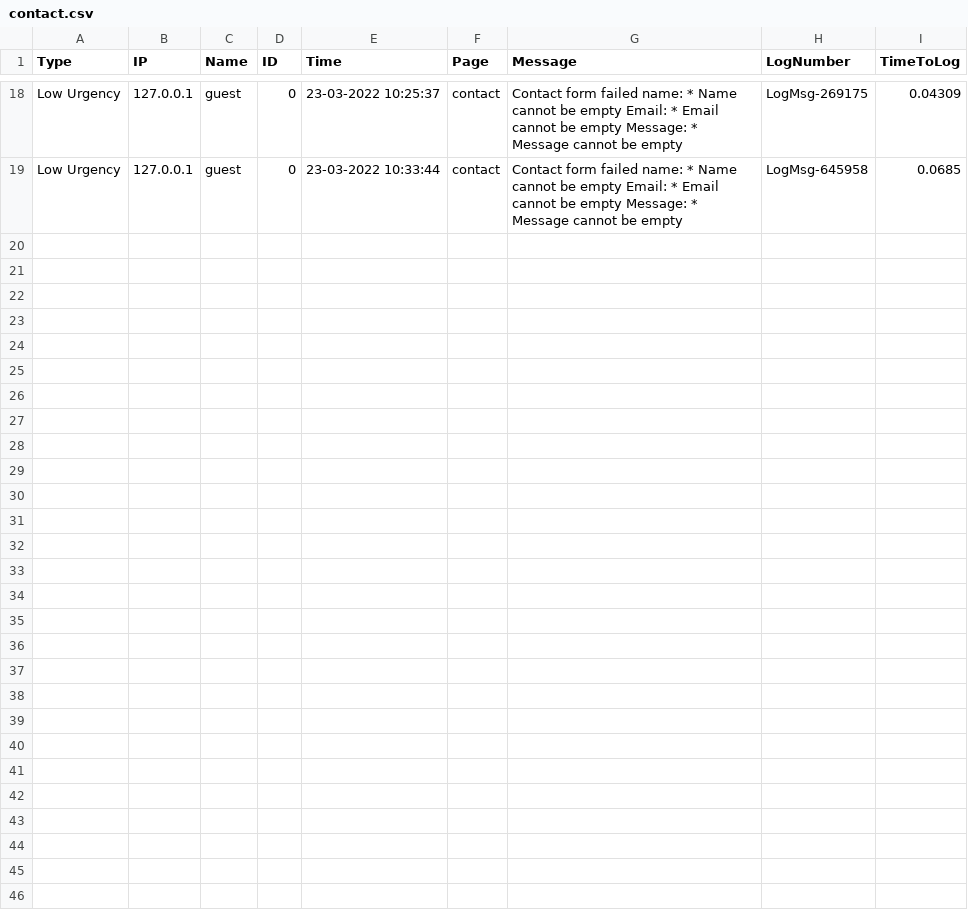
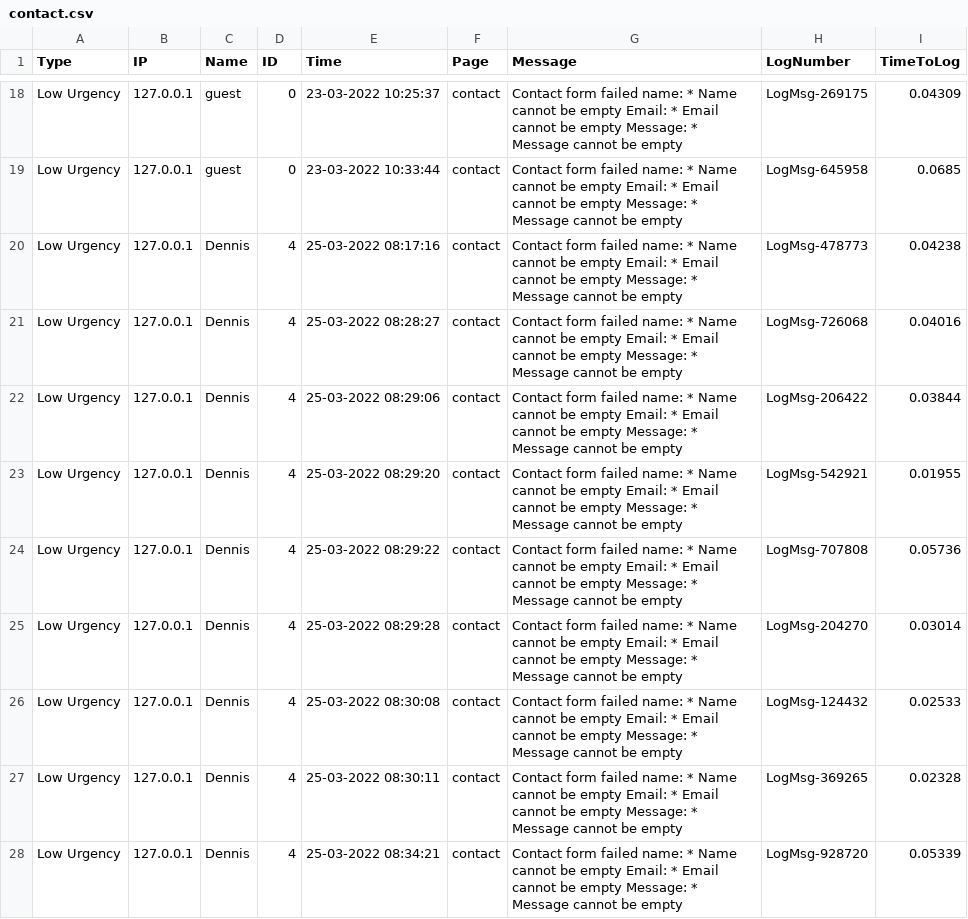
Before and after one commit to DennisvW1/opdracht_5.1, a CSV file: page/logs/contact.csv, drawn as a sheet; only a part is shown, gaps mark what is left out.

```diff
--- a/page/logs/contact.csv
+++ b/page/logs/contact.csv
@@ -19 +19,10 @@ Type,IP,Name,ID,Time,Page,Message,LogNumber,TimeToLog
 "Low Urgency",127.0.0.1,guest,0,"23-03-2022 10:33:44",contact,"Contact form failed name: * Name cannot be empty Email: * Email cannot be empty Message: * Message cannot be empty",LogMsg-645958,0.0685
+"Low Urgency",127.0.0.1,Dennis,4,"25-03-2022 08:17:16",contact,"Contact form failed name: * Name cannot be empty Email: * Email cannot be empty Message: * Message cannot be empty",LogMsg-478773,0.04238
+"Low Urgency",127.0.0.1,Dennis,4,"25-03-2022 08:28:27",contact,"Contact form failed name: * Name cannot be empty Email: * Email cannot be empty Message: * Message cannot be empty",LogMsg-726068,0.04016
+"Low Urgency",127.0.0.1,Dennis,4,"25-03-2022 08:29:06",contact,"Contact form failed name: * Name cannot be empty Email: * Email cannot be empty Message: * Message cannot be empty",LogMsg-206422,0.03844
+"Low Urgency",127.0.0.1,Dennis,4,"25-03-2022 08:29:20",contact,"Contact form failed name: * Name cannot be empty Email: * Email cannot be empty Message: * Message cannot be empty",LogMsg-542921,0.01955
+"Low Urgency",127.0.0.1,Dennis,4,"25-03-2022 08:29:22",contact,"Contact form failed name: * Name cannot be empty Email: * Email cannot be empty Message: * Message cannot be empty",LogMsg-707808,0.05736
+"Low Urgency",127.0.0.1,Dennis,4,"25-03-2022 08:29:28",contact,"Contact form failed name: * Name cannot be empty Email: * Email cannot be empty Message: * Message cannot be empty",LogMsg-204270,0.03014
+"Low Urgency",127.0.0.1,Dennis,4,"25-03-2022 08:30:08",contact,"Contact form failed name: * Name cannot be empty Email: * Email cannot be empty Message: * Message cannot be empty",LogMsg-124432,0.02533
+"Low Urgency",127.0.0.1,Dennis,4,"25-03-2022 08:30:11",contact,"Contact form failed name: * Name cannot be empty Email: * Email cannot be empty Message: * Message cannot be empty",LogMsg-369265,0.02328
+"Low Urgency",127.0.0.1,Dennis,4,"25-03-2022 08:34:21",contact,"Contact form failed name: * Name cannot be empty Email: * Email cannot be empty Message: * Message cannot be empty",LogMsg-928720,0.05339
```
Also changed, not shown: page/logs/login.csv, page/logs/logout.csv, 11 other files.
